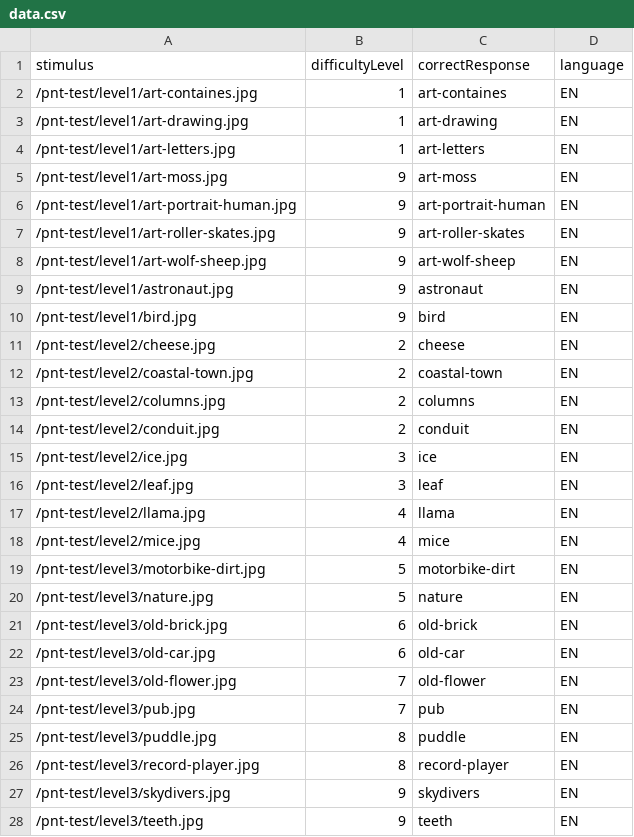
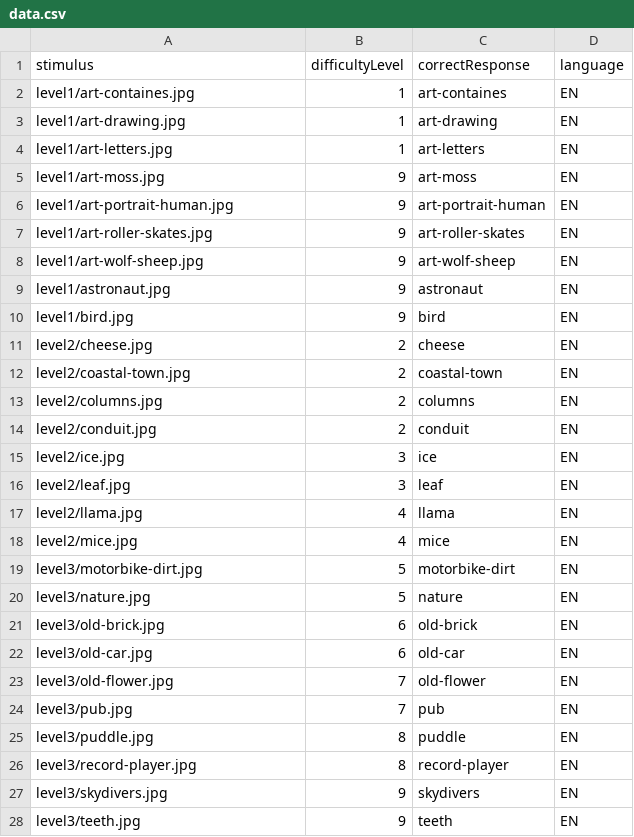
Before and after one commit to DouglasNeuroInformatics/PictureNamingTask, a CSV file: public/data.csv, drawn as a sheet.

Commit message:
need to add baseUrl to stimulus

```diff
--- a/public/data.csv
+++ b/public/data.csv
@@ -1,28 +1,28 @@
 stimulus,difficultyLevel,correctResponse,language
-/pnt-test/level1/art-containes.jpg,1,art-containes,EN
-/pnt-test/level1/art-drawing.jpg,1,art-drawing,EN
-/pnt-test/level1/art-letters.jpg,1,art-letters,EN
-/pnt-test/level1/art-moss.jpg,9,art-moss,EN
-/pnt-test/level1/art-portrait-human.jpg,9,art-portrait-human,EN
-/pnt-test/level1/art-roller-skates.jpg,9,art-roller-skates,EN
-/pnt-test/level1/art-wolf-sheep.jpg,9,art-wolf-sheep,EN
-/pnt-test/level1/astronaut.jpg,9,astronaut,EN
-/pnt-test/level1/bird.jpg,9,bird,EN
-/pnt-test/level2/cheese.jpg,2,cheese,EN
-/pnt-test/level2/coastal-town.jpg,2,coastal-town,EN
-/pnt-test/level2/columns.jpg,2,columns,EN
-/pnt-test/level2/conduit.jpg,2,conduit,EN
-/pnt-test/level2/ice.jpg,3,ice,EN
-/pnt-test/level2/leaf.jpg,3,leaf,EN
-/pnt-test/level2/llama.jpg,4,llama,EN
-/pnt-test/level2/mice.jpg,4,mice,EN
-/pnt-test/level3/motorbike-dirt.jpg,5,motorbike-dirt,EN
-/pnt-test/level3/nature.jpg,5,nature,EN
-/pnt-test/level3/old-brick.jpg,6,old-brick,EN
-/pnt-test/level3/old-car.jpg,6,old-car,EN
-/pnt-test/level3/old-flower.jpg,7,old-flower,EN
-/pnt-test/level3/pub.jpg,7,pub,EN
-/pnt-test/level3/puddle.jpg,8,puddle,EN
-/pnt-test/level3/record-player.jpg,8,record-player,EN
-/pnt-test/level3/skydivers.jpg,9,skydivers,EN
-/pnt-test/level3/teeth.jpg,9,teeth,EN
+level1/art-containes.jpg,1,art-containes,EN
+level1/art-drawing.jpg,1,art-drawing,EN
+level1/art-letters.jpg,1,art-letters,EN
+level1/art-moss.jpg,9,art-moss,EN
+level1/art-portrait-human.jpg,9,art-portrait-human,EN
+level1/art-roller-skates.jpg,9,art-roller-skates,EN
+level1/art-wolf-sheep.jpg,9,art-wolf-sheep,EN
+level1/astronaut.jpg,9,astronaut,EN
+level1/bird.jpg,9,bird,EN
+level2/cheese.jpg,2,cheese,EN
+level2/coastal-town.jpg,2,coastal-town,EN
+level2/columns.jpg,2,columns,EN
+level2/conduit.jpg,2,conduit,EN
+level2/ice.jpg,3,ice,EN
+level2/leaf.jpg,3,leaf,EN
+level2/llama.jpg,4,llama,EN
+level2/mice.jpg,4,mice,EN
+level3/motorbike-dirt.jpg,5,motorbike-dirt,EN
+level3/nature.jpg,5,nature,EN
+level3/old-brick.jpg,6,old-brick,EN
+level3/old-car.jpg,6,old-car,EN
+level3/old-flower.jpg,7,old-flower,EN
+level3/pub.jpg,7,pub,EN
+level3/puddle.jpg,8,puddle,EN
+level3/record-player.jpg,8,record-player,EN
+level3/skydivers.jpg,9,skydivers,EN
+level3/teeth.jpg,9,teeth,EN
```
Also changed, not shown: 1 other file.
